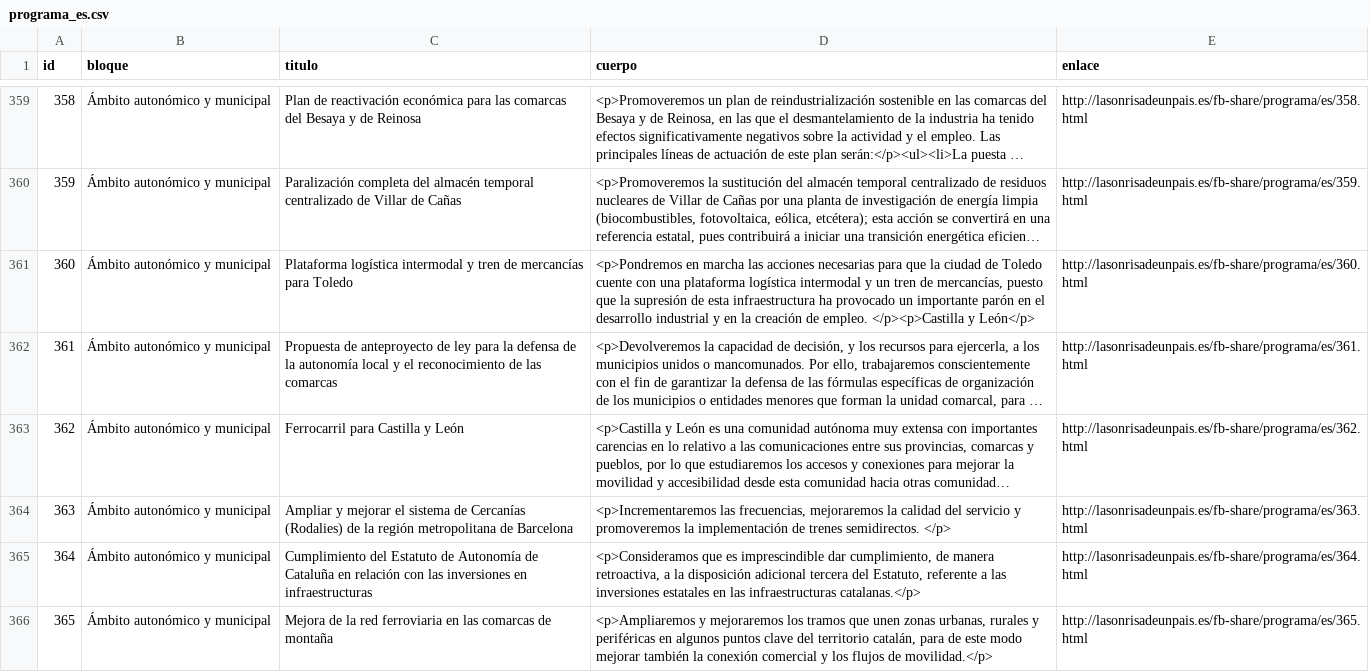
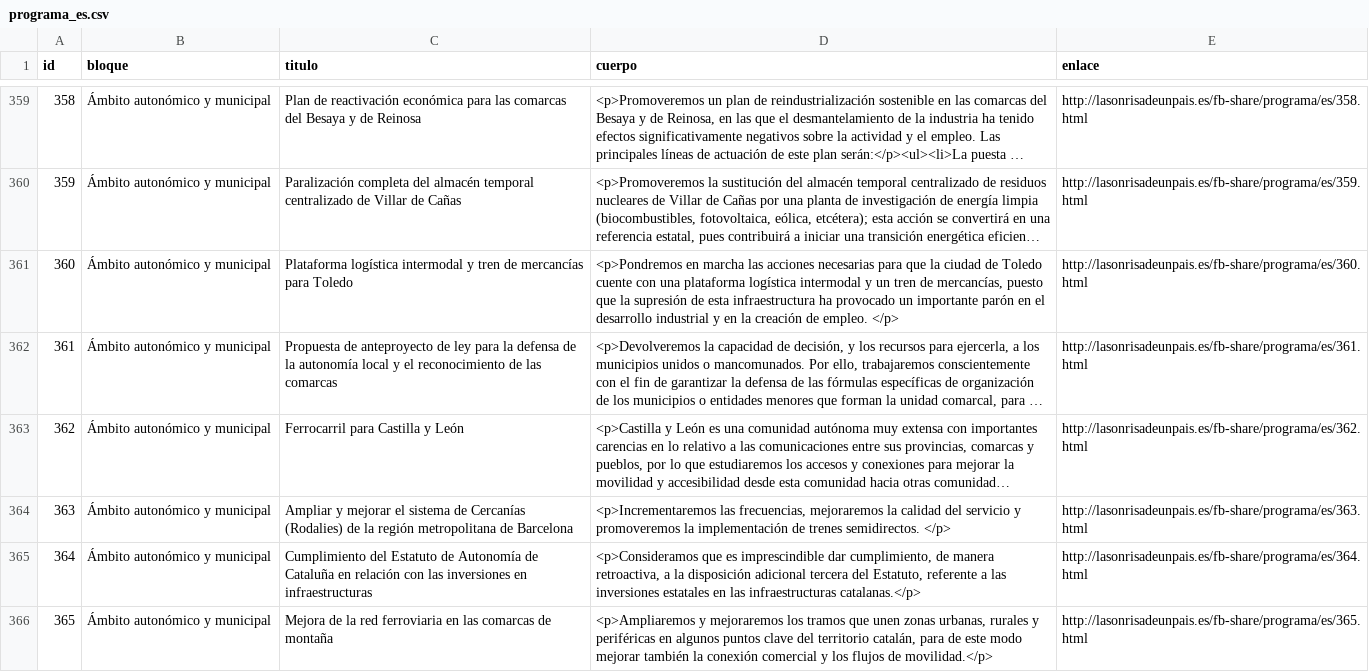
Before and after one commit to podemos-info/programa-electoral-podemos-26j, a CSV file: data/programa_es.csv, drawn as a sheet; only a part is shown, gaps mark what is left out; long unchanged cells end in …; the diff names each change by its address in the sheet, - before the commit and + after, or states it on an @@ line.

```diff
--- a/data/programa_es.csv
+++ b/data/programa_es.csv
-D361 (cuerpo): …de empleo. </p><p>Castilla y León</p>
+D361 (cuerpo): …de empleo. </p>
```
Also changed, not shown: 3 other files.
